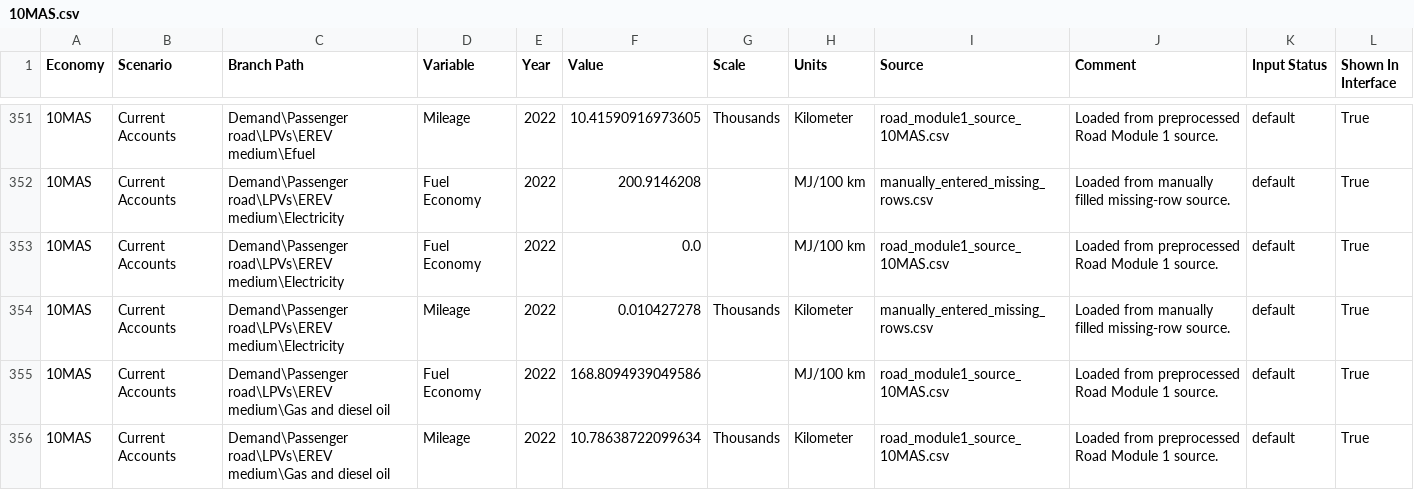
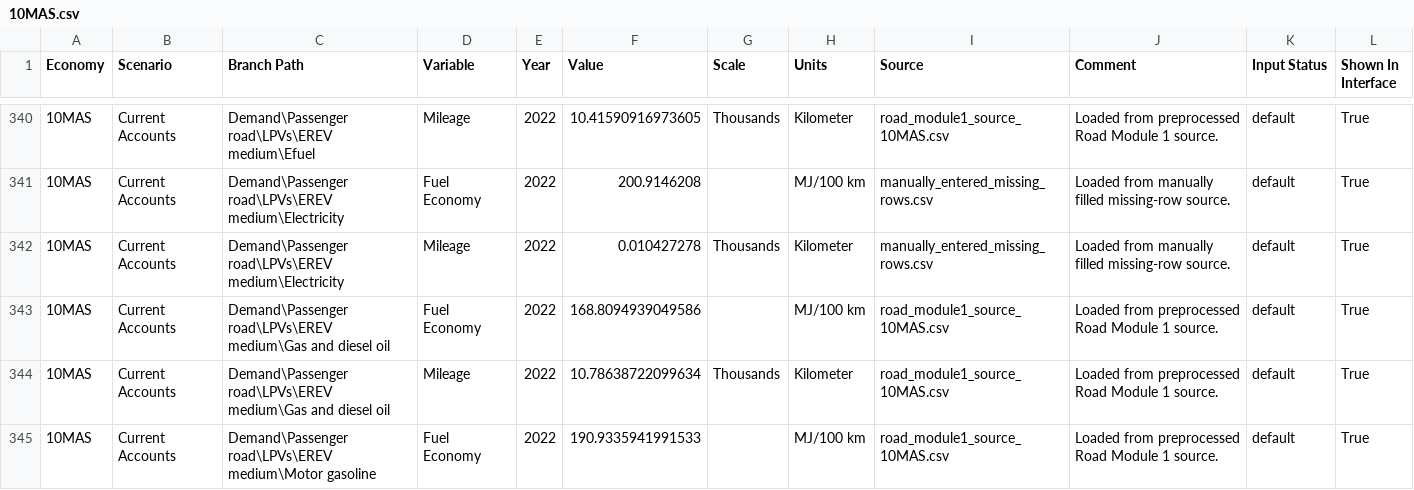
Before and after one commit to H3yfinn/road_model_inputs_interface, a CSV file: front-end/road-module1-static/v2026_06_05_road_module1_sources/10MAS.csv, drawn as a sheet; only a part is shown, gaps mark what is left out; the shorter side is filled out with more unchanged rows; the diff covers the shown part only.

```diff
--- a/front-end/road-module1-static/v2026_06_05_road_module1_sources/10MAS.csv
+++ b/front-end/road-module1-static/v2026_06_05_road_module1_sources/10MAS.csv
@@ -352,3 +341,2 @@ Economy,Scenario,Branch Path,Variable,Year,Value,Scale,Units,Source,Comment,Inpu
 10MAS,Current Accounts,Demand\Passenger road\LPVs\EREV medium\Electricity,Fuel Economy,2022,200.9146208,,MJ/100 km,manually_entered_missing_rows.csv,Loaded from manually filled missing-row source.,default,True
-10MAS,Current Accounts,Demand\Passenger road\LPVs\EREV medium\Electricity,Fuel Economy,2022,0.0,,MJ/100 km,road_module1_source_10MAS.csv,Loaded from preprocessed Road Module 1 source.,default,True
 10MAS,Current Accounts,Demand\Passenger road\LPVs\EREV medium\Electricity,Mileage,2022,0.010427278,Thousands,Kilometer,manually_entered_missing_rows.csv,Loaded from manually filled missing-row source.,default,True
```
Also changed, not shown: 16 removed rows elsewhere in this file, front-end/road-module1-static/v2026_06_05_road_module1_sources/07INA.csv, front-end/road-module1-static/v2026_06_05_road_module1_sources/08JPN.csv, 25 other files.
